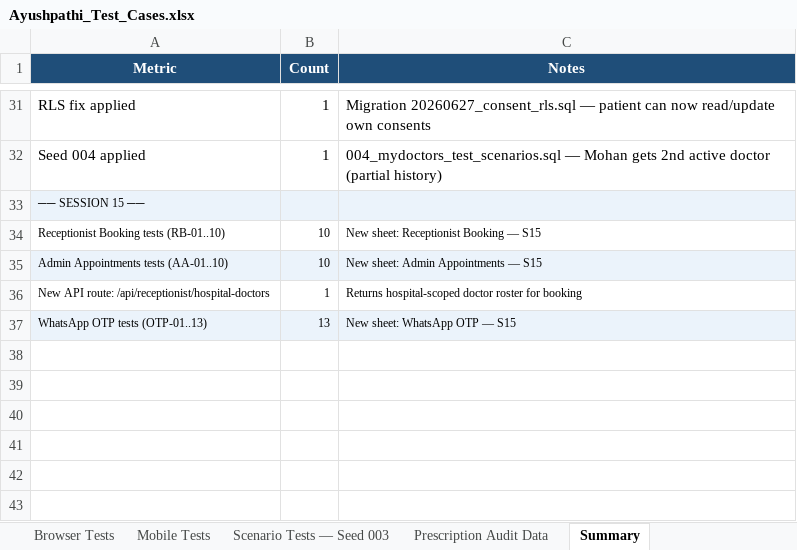
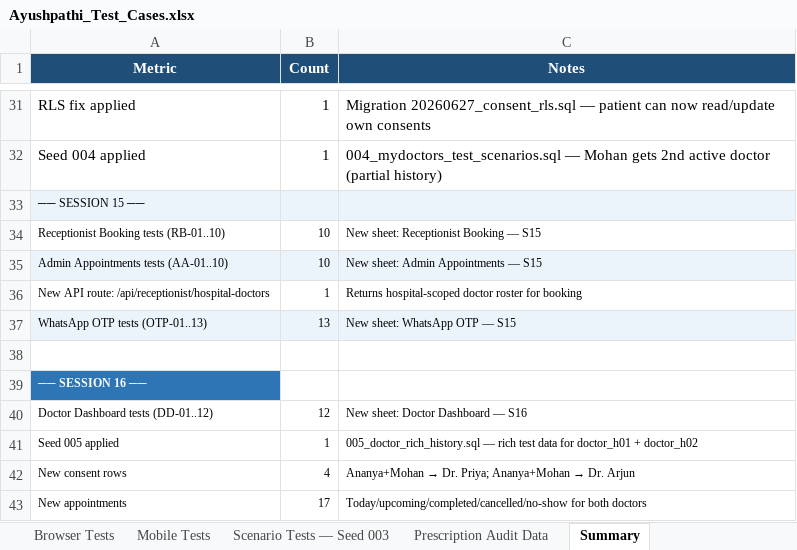
Before and after one commit to ShriniDhanaraj/ayushpathi-app, an Excel workbook: Ayushpathi_Test_Cases.xlsx, sheet Summary, drawn as a sheet; only a part is shown, gaps mark what is left out; values as stored, in another font and other column widths than the file's, no borders; the diff names each change by its address in the sheet, - before the commit and + after, or states it on an @@ line.

Commit message:
seed: S16 doctor dashboard rich test data (005)
- supabase/seeds/005_doctor_rich_history.sql (476 lines)
  • 4 consent rows: Ananya+Mohan → Dr. Priya Nair (ACTIVE)
                    Ananya+Mohan → Dr. Arjun Sharma (ACTIVE)
  • 17 appointments across both doctors:
    today (ARRIVED/IN_PROGRESS/CONFIRMED/BOOKED)
    upcoming (3 per doctor), past COMPLETED, CANCELLED, NO_SHOW
  • 8 consultations with full Ayurveda/Homeopathy clinical notes
  • 8 prescriptions (DOCTOR_DIRECT + RECEPTIONIST, mix of HOM/AYU medicines)
  Fixes: doctor_h01 + doctor_h02 showing 0 records on all buttons

- Ayushpathi_Test_Cases.xlsx
  • New sheet: Doctor Dashboard — S16 (DD-01..12)
  • Pending Actions: seed 005 run step added
  • Summary: Session 16 section added

- HANDOFF_MASTER.md: Session 16 section + seed 005 in test artifacts

```diff
--- a/Ayushpathi_Test_Cases.xlsx (sheet Summary)
+++ b/Ayushpathi_Test_Cases.xlsx (sheet Summary)
+row 38: (empty)
+row 39: ── SESSION 16 ──
+row 40: Doctor Dashboard tests (DD-01..12) | 12 | New sheet: Doctor Dashboard — S16
+row 41: Seed 005 applied | 1 | 005_doctor_rich_history.sql — rich test data for doctor_h01 + doctor_h02
+row 42: New consent rows | 4 | Ananya+Mohan → Dr. Priya; Ananya+Mohan → Dr. Arjun
+row 43: New appointments | 17 | Today/upcoming/completed/cancelled/no-show for both doctors
```
Also changed, not shown: sheet Pending Actions, other sheet tabs, 2 other files.
